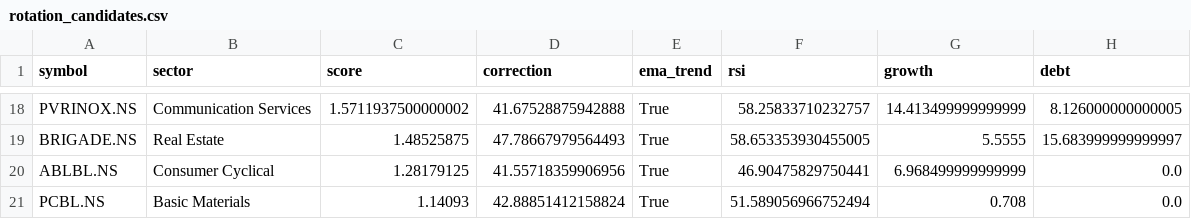
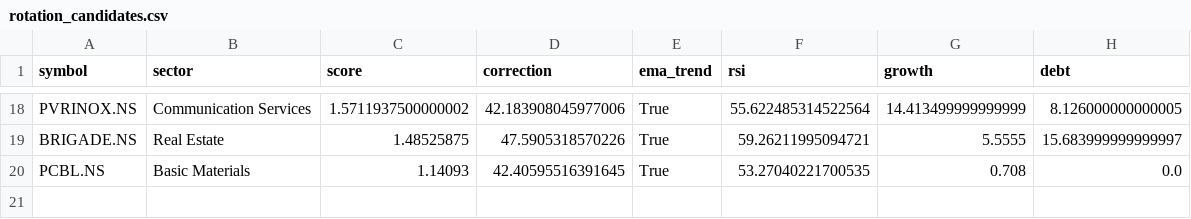
Before and after one commit to ushaalok1973-beep/value-rotation-scanner, a CSV file: rotation_candidates.csv, drawn as a sheet; only a part is shown, gaps mark what is left out; removed rows and columns are numbered as before the commit, all else as after; the diff covers the shown part only; the diff names each change by its address in the sheet, - before the commit and + after, or states it on an @@ line.

```diff
--- a/rotation_candidates.csv
+++ b/rotation_candidates.csv
-D18 (correction): 41.67528875942888
+D18 (correction): 42.183908045977006
-F18 (rsi): 58.25833710232757
+F18 (rsi): 55.622485314522564
-D19 (correction): 47.78667979564493
+D19 (correction): 47.5905318570226
-F19 (rsi): 58.653353930455005
+F19 (rsi): 59.26211995094721
-row 20: ABLBL.NS | Consumer Cyclical | 1.28179125 | 41.55718359906956 | True | 46.90475829750441 | 6.968499999999999 | 0.0
-D20 (correction): 42.88851412158824
+D20 (correction): 42.40595516391645
-F20 (rsi): 51.589056966752494
+F20 (rsi): 53.27040221700535
```
Also changed, not shown: 4 added rows, 4 removed rows and 24 edited cells elsewhere in this file.
